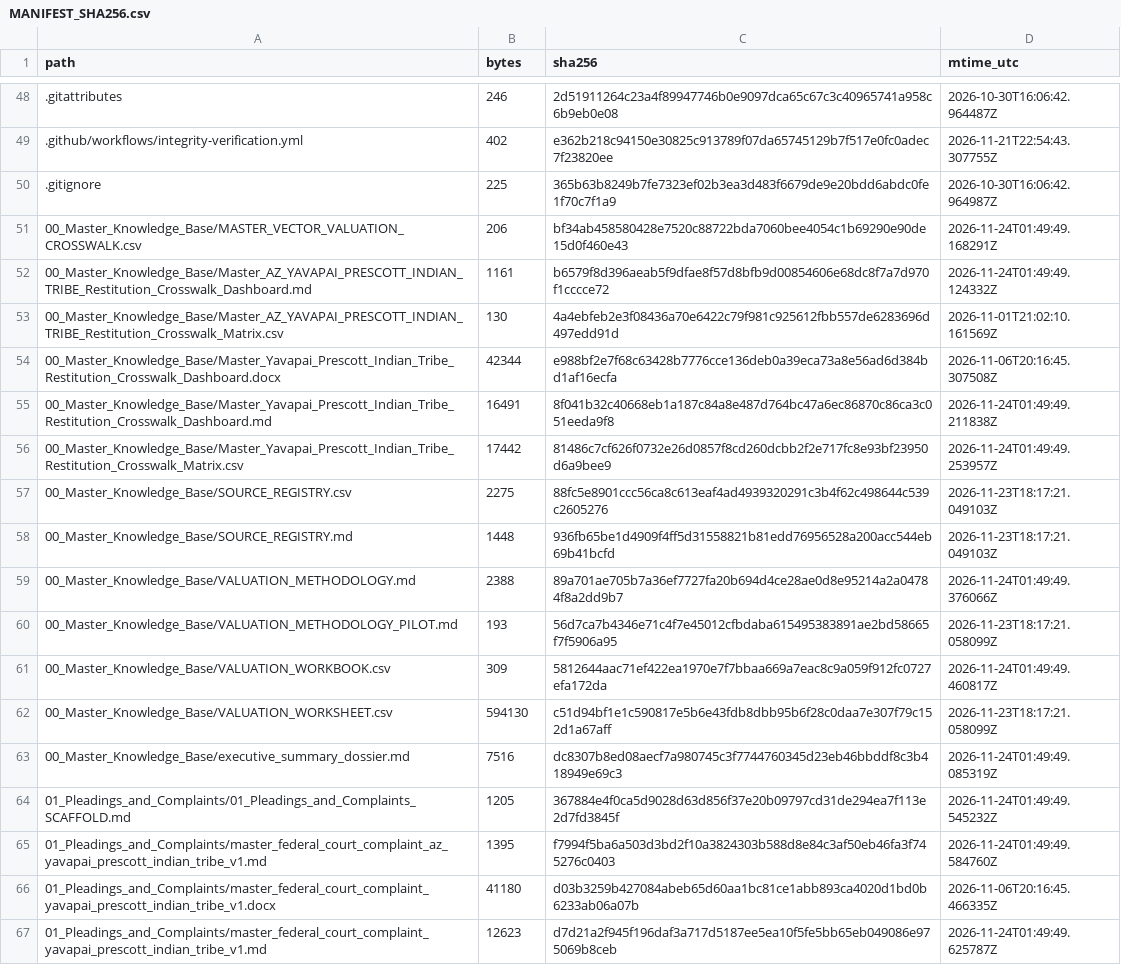
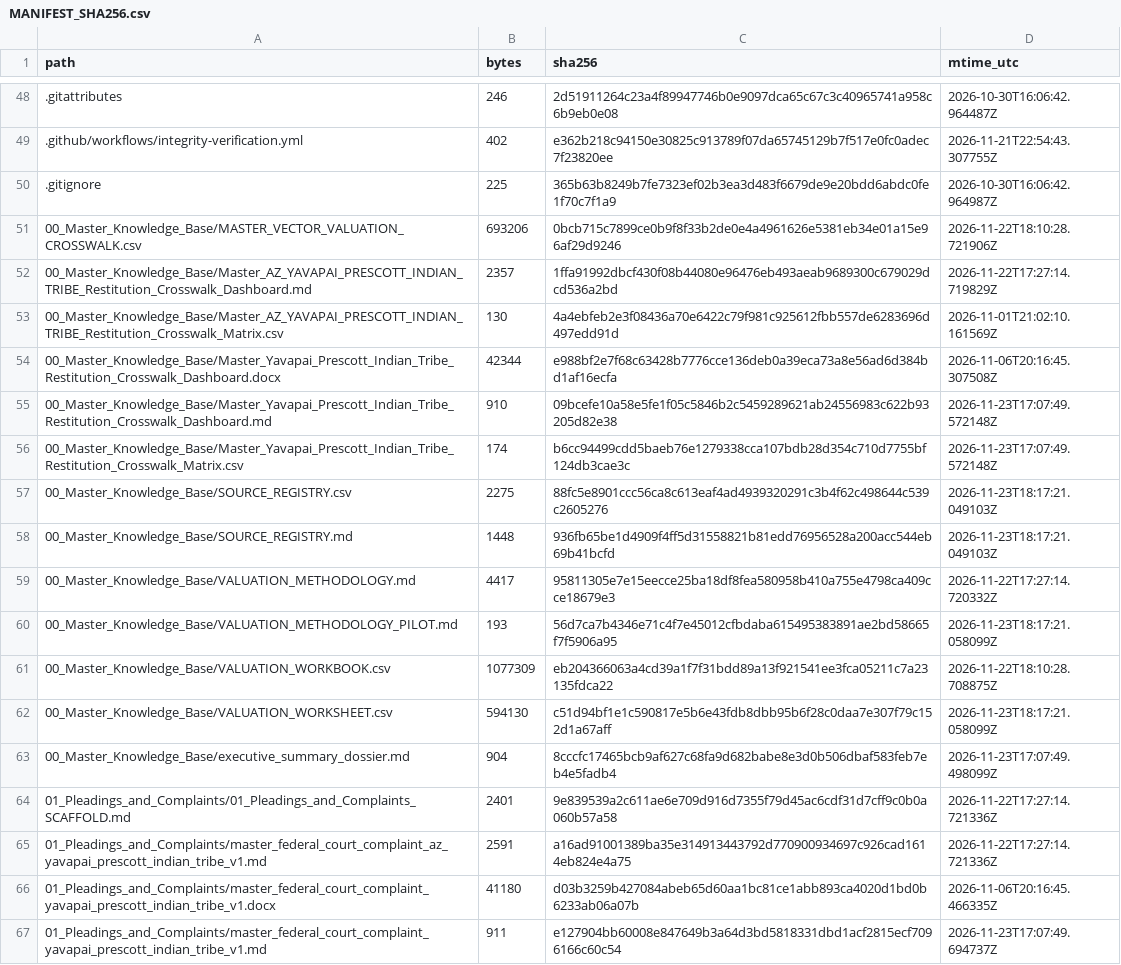
Before and after one commit to GlobalRestitutionAlliance/turtle-island-us-az-yavapai-prescott-indian-tribe-master-litigation, a CSV file: 99_Archives_and_Manifests/MANIFEST_SHA256.csv, drawn as a sheet; only a part is shown, gaps mark what is left out; the diff covers the shown part only.

```diff
--- a/99_Archives_and_Manifests/MANIFEST_SHA256.csv
+++ b/99_Archives_and_Manifests/MANIFEST_SHA256.csv
@@ -50,18 +50,18 @@ path,bytes,sha256,mtime_utc
 .gitignore,225,365b63b8249b7fe7323ef02b3ea3d483f6679de9e20bdd6abdc0fe1f70c7f1a9,2026-10-30T16:06:42.964987Z
-00_Master_Knowledge_Base/MASTER_VECTOR_VALUATION_CROSSWALK.csv,206,bf34ab458580428e7520c88722bda7060bee4054c1b69290e90de15d0f460e43,2026-11-24T01:49:49.168291Z
-00_Master_Knowledge_Base/Master_AZ_YAVAPAI_PRESCOTT_INDIAN_TRIBE_Restitution_Crosswalk_Dashboard.md,1161,b6579f8d396aeab5f9dfae8f57d8bfb9d00854606e68dc8f7a7d970f1cccce72,2026-11-24T01:49:49.124332Z
+00_Master_Knowledge_Base/MASTER_VECTOR_VALUATION_CROSSWALK.csv,693206,0bcb715c7899ce0b9f8f33b2de0e4a4961626e5381eb34e01a15e96af29d9246,2026-11-22T18:10:28.721906Z
+00_Master_Knowledge_Base/Master_AZ_YAVAPAI_PRESCOTT_INDIAN_TRIBE_Restitution_Crosswalk_Dashboard.md,2357,1ffa91992dbcf430f08b44080e96476eb493aeab9689300c679029dcd536a2bd,2026-11-22T17:27:14.719829Z
 00_Master_Knowledge_Base/Master_AZ_YAVAPAI_PRESCOTT_INDIAN_TRIBE_Restitution_Crosswalk_Matrix.csv,130,4a4ebfeb2e3f08436a70e6422c79f981c925612fbb557de6283696d497edd91d,2026-11-01T21:02:10.161569Z
 00_Master_Knowledge_Base/Master_Yavapai_Prescott_Indian_Tribe_Restitution_Crosswalk_Dashboard.docx,42344,e988bf2e7f68c63428b7776cce136deb0a39eca73a8e56ad6d384bd1af16ecfa,2026-11-06T20:16:45.307508Z
-00_Master_Knowledge_Base/Master_Yavapai_Prescott_Indian_Tribe_Restitution_Crosswalk_Dashboard.md,16491,8f041b32c40668eb1a187c84a8e487d764bc47a6ec86870c86ca3c051eeda9f8,2026-11-24T01:49:49.211838Z
-00_Master_Knowledge_Base/Master_Yavapai_Prescott_Indian_Tribe_Restitution_Crosswalk_Matrix.csv,17442,81486c7cf626f0732e26d0857f8cd260dcbb2f2e717fc8e93bf23950d6a9bee9,2026-11-24T01:49:49.253957Z
+00_Master_Knowledge_Base/Master_Yavapai_Prescott_Indian_Tribe_Restitution_Crosswalk_Dashboard.md,910,09bcefe10a58e5fe1f05c5846b2c5459289621ab24556983c622b93205d82e38,2026-11-23T17:07:49.572148Z
+00_Master_Knowledge_Base/Master_Yavapai_Prescott_Indian_Tribe_Restitution_Crosswalk_Matrix.csv,174,b6cc94499cdd5baeb76e1279338cca107bdb28d354c710d7755bf124db3cae3c,2026-11-23T17:07:49.572148Z
 00_Master_Knowledge_Base/SOURCE_REGISTRY.csv,2275,88fc5e8901ccc56ca8c613eaf4ad4939320291c3b4f62c498644c539c2605276,2026-11-23T18:17:21.049103Z
 00_Master_Knowledge_Base/SOURCE_REGISTRY.md,1448,936fb65be1d4909f4ff5d31558821b81edd76956528a200acc544eb69b41bcfd,2026-11-23T18:17:21.049103Z
-00_Master_Knowledge_Base/VALUATION_METHODOLOGY.md,2388,89a701ae705b7a36ef7727fa20b694d4ce28ae0d8e95214a2a04784f8a2dd9b7,2026-11-24T01:49:49.376066Z
+00_Master_Knowledge_Base/VALUATION_METHODOLOGY.md,4417,95811305e7e15eecce25ba18df8fea580958b410a755e4798ca409cce18679e3,2026-11-22T17:27:14.720332Z
 00_Master_Knowledge_Base/VALUATION_METHODOLOGY_PILOT.md,193,56d7ca7b4346e71c4f7e45012cfbdaba615495383891ae2bd58665f7f5906a95,2026-11-23T18:17:21.058099Z
-00_Master_Knowledge_Base/VALUATION_WORKBOOK.csv,309,5812644aac71ef422ea1970e7f7bbaa669a7eac8c9a059f912fc0727efa172da,2026-11-24T01:49:49.460817Z
+00_Master_Knowledge_Base/VALUATION_WORKBOOK.csv,1077309,eb204366063a4cd39a1f7f31bdd89a13f921541ee3fca05211c7a23135fdca22,2026-11-22T18:10:28.708875Z
 00_Master_Knowledge_Base/VALUATION_WORKSHEET.csv,594130,c51d94bf1e1c590817e5b6e43fdb8dbb95b6f28c0daa7e307f79c152d1a67aff,2026-11-23T18:17:21.058099Z
-00_Master_Knowledge_Base/executive_summary_dossier.md,7516,dc8307b8ed08aecf7a980745c3f7744760345d23eb46bbddf8c3b418949e69c3,2026-11-24T01:49:49.085319Z
-01_Pleadings_and_Complaints/01_Pleadings_and_Complaints_SCAFFOLD.md,1205,367884e4f0ca5d9028d63d856f37e20b09797cd31de294ea7f113e2d7fd3845f,2026-11-24T01:49:49.545232Z
-01_Pleadings_and_Complaints/master_federal_court_complaint_az_yavapai_prescott_indian_tribe_v1.md,1395,f7994f5ba6a503d3bd2f10a3824303b588d8e84c3af50eb46fa3f745276c0403,2026-11-24T01:49:49.584760Z
+00_Master_Knowledge_Base/executive_summary_dossier.md,904,8cccfc17465bcb9af627c68fa9d682babe8e3d0b506dbaf583feb7eb4e5fadb4,2026-11-23T17:07:49.498099Z
+01_Pleadings_and_Complaints/01_Pleadings_and_Complaints_SCAFFOLD.md,2401,9e839539a2c611ae6e709d916d7355f79d45ac6cdf31d7cff9c0b0a060b57a58,2026-11-22T17:27:14.721336Z
+01_Pleadings_and_Complaints/master_federal_court_complaint_az_yavapai_prescott_indian_tribe_v1.md,2591,a16ad91001389ba35e314913443792d770900934697c926cad1614eb824e4a75,2026-11-22T17:27:14.721336Z
 01_Pleadings_and_Complaints/master_federal_court_complaint_yavapai_prescott_indian_tribe_v1.docx,41180,d03b3259b427084abeb65d60aa1bc81ce1abb893ca4020d1bd0b6233ab06a07b,2026-11-06T20:16:45.466335Z
-01_Pleadings_and_Complaints/master_federal_court_complaint_yavapai_prescott_indian_tribe_v1.md,12623,d7d21a2f945f196daf3a717d5187ee5ea10f5fe5bb65eb049086e975069b8ceb,2026-11-24T01:49:49.625787Z
+01_Pleadings_and_Complaints/master_federal_court_complaint_yavapai_prescott_indian_tribe_v1.md,911,e127904bb60008e847649b3a64d3bd5818331dbd1acf2815ecf7096166c60c54,2026-11-23T17:07:49.694737Z
```
Also changed, not shown: 80 edited cells elsewhere in this file, 37 other files.
